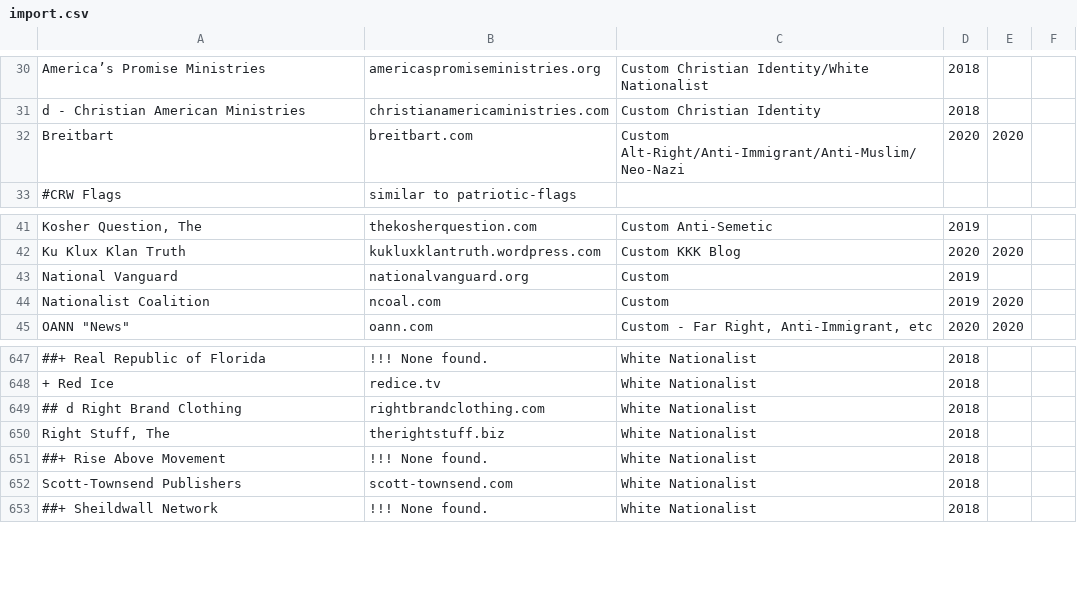
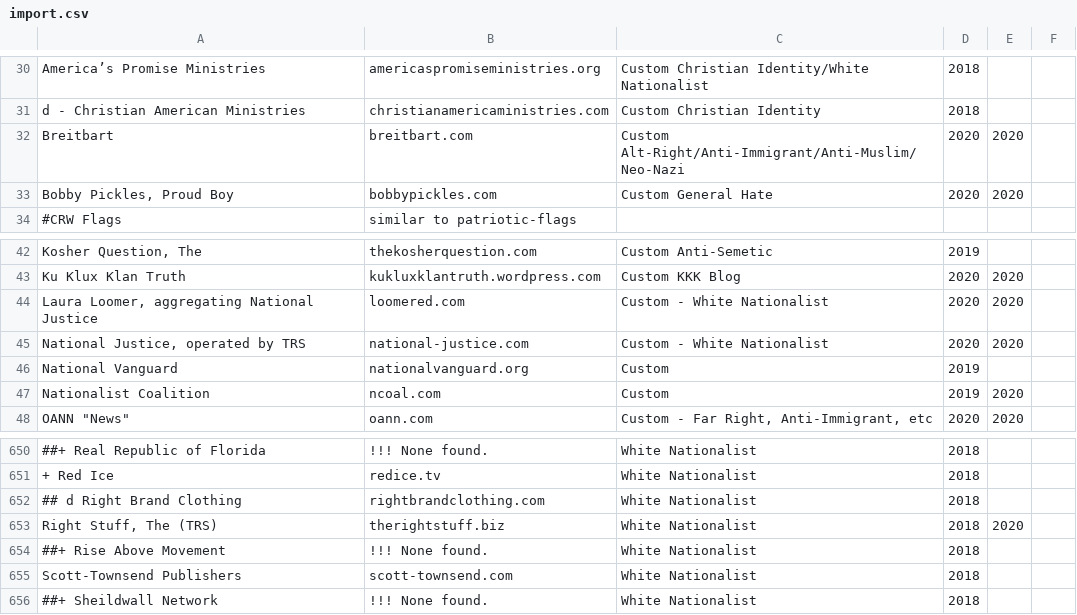
Before and after one commit to chigh/hategroup-dnsbl, a CSV file: import.csv, drawn as a sheet; only a part is shown, gaps mark what is left out; addresses are those after the commit; the diff names each change by its address in the sheet, - before the commit and + after, or states it on an @@ line.

```diff
--- a/import.csv
+++ b/import.csv
+row 33: Bobby Pickles, Proud Boy | bobbypickles.com | Custom General Hate | 2020 | 2020
+row 44: Laura Loomer, aggregating National Justice | loomered.com | Custom - White Nationalist | 2020 | 2020
+row 45: National Justice, operated by TRS | national-justice.com | Custom - White Nationalist | 2020 | 2020
-A653: Right Stuff, The
+A653: Right Stuff, The (TRS)
-E653: (empty)
+E653: 2020
```
Also changed, not shown: 4 other files.
